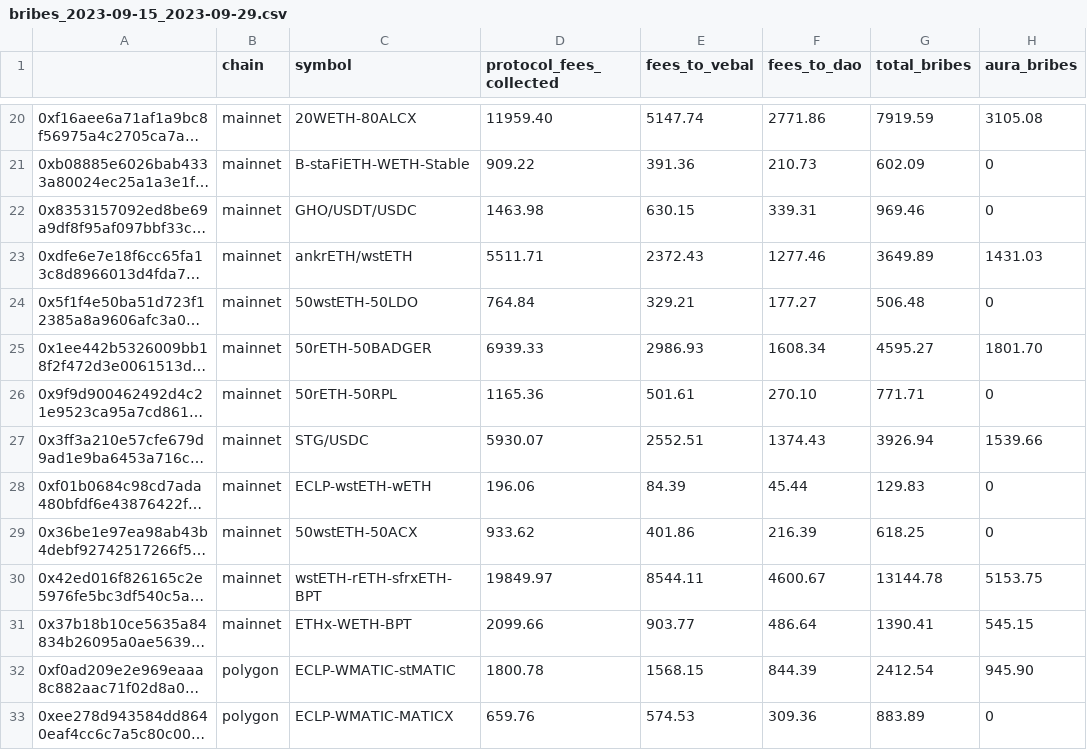
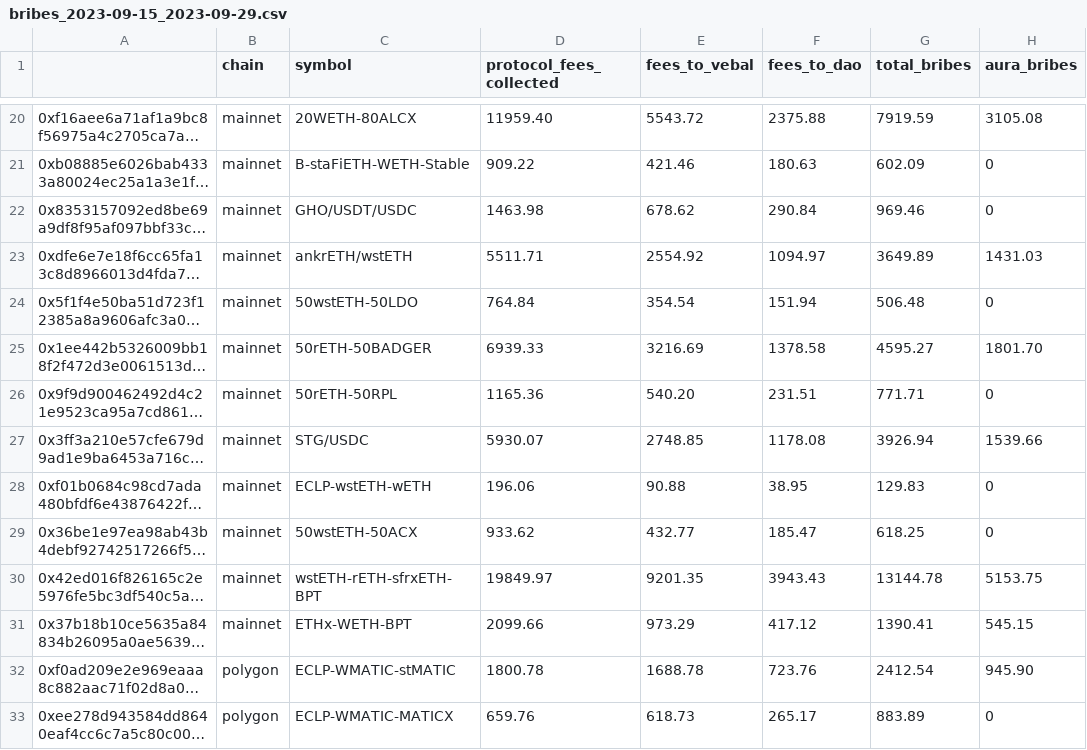
Before and after one commit to BalancerMaxis/data_automation, a CSV file: notebooks/fees_and_bribs/output/bribes_2023-09-15_2023-09-29.csv, drawn as a sheet; only a part is shown, gaps mark what is left out; long unchanged cells end in …; the diff covers the shown part only; the diff names each change by its address in the sheet, - before the commit and + after, or states it on an @@ line.

```diff
--- a/notebooks/fees_and_bribs/output/bribes_2023-09-15_2023-09-29.csv
+++ b/notebooks/fees_and_bribs/output/bribes_2023-09-15_2023-09-29.csv
-E20 (fees_to_vebal): 5147.74
+E20 (fees_to_vebal): 5543.72
-F20 (fees_to_dao): 2771.86
+F20 (fees_to_dao): 2375.88
-E21 (fees_to_vebal): 391.36
+E21 (fees_to_vebal): 421.46
-F21 (fees_to_dao): 210.73
+F21 (fees_to_dao): 180.63
-E22 (fees_to_vebal): 630.15
+E22 (fees_to_vebal): 678.62
-F22 (fees_to_dao): 339.31
+F22 (fees_to_dao): 290.84
-E23 (fees_to_vebal): 2372.43
+E23 (fees_to_vebal): 2554.92
-F23 (fees_to_dao): 1277.46
+F23 (fees_to_dao): 1094.97
-E24 (fees_to_vebal): 329.21
+E24 (fees_to_vebal): 354.54
-F24 (fees_to_dao): 177.27
+F24 (fees_to_dao): 151.94
-E25 (fees_to_vebal): 2986.93
+E25 (fees_to_vebal): 3216.69
-F25 (fees_to_dao): 1608.34
+F25 (fees_to_dao): 1378.58
-E26 (fees_to_vebal): 501.61
+E26 (fees_to_vebal): 540.20
-F26 (fees_to_dao): 270.10
+F26 (fees_to_dao): 231.51
-E27 (fees_to_vebal): 2552.51
+E27 (fees_to_vebal): 2748.85
-F27 (fees_to_dao): 1374.43
+F27 (fees_to_dao): 1178.08
-E28 (fees_to_vebal): 84.39
+E28 (fees_to_vebal): 90.88
-F28 (fees_to_dao): 45.44
+F28 (fees_to_dao): 38.95
-E29 (fees_to_vebal): 401.86
+E29 (fees_to_vebal): 432.77
-F29 (fees_to_dao): 216.39
+F29 (fees_to_dao): 185.47
-E30 (fees_to_vebal): 8544.11
+E30 (fees_to_vebal): 9201.35
-F30 (fees_to_dao): 4600.67
+F30 (fees_to_dao): 3943.43
-E31 (fees_to_vebal): 903.77
+E31 (fees_to_vebal): 973.29
-F31 (fees_to_dao): 486.64
+F31 (fees_to_dao): 417.12
-E32 (fees_to_vebal): 1568.15
+E32 (fees_to_vebal): 1688.78
-F32 (fees_to_dao): 844.39
+F32 (fees_to_dao): 723.76
-E33 (fees_to_vebal): 574.53
+E33 (fees_to_vebal): 618.73
-F33 (fees_to_dao): 309.36
+F33 (fees_to_dao): 265.17
```
Also changed, not shown: 32 edited cells elsewhere in this file, 1 other file.
